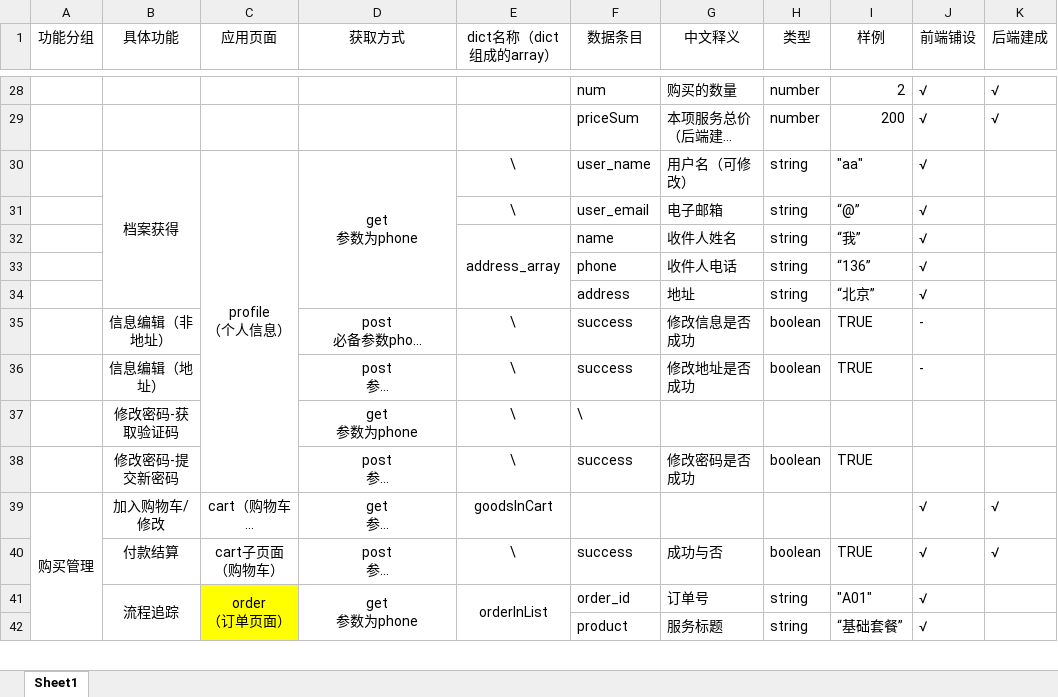
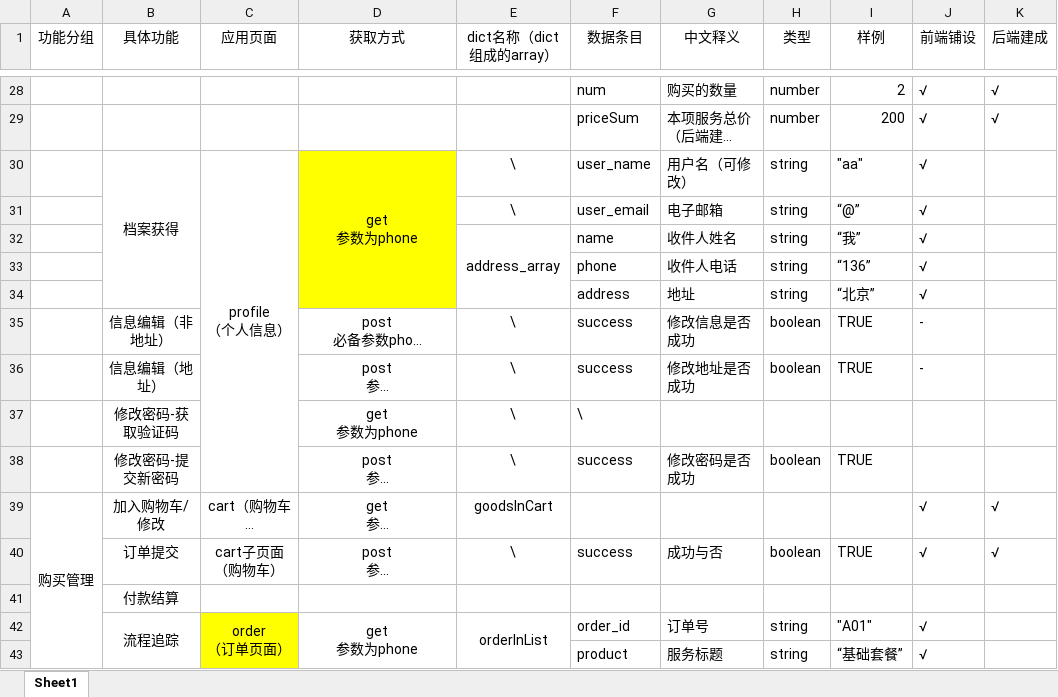
Before and after one commit to DamiDdd/fuying, an Excel workbook: fuying/src/assets/others/data_template(前端视角数据文档).xlsx, sheet Sheet1, drawn as a sheet; only a part is shown, gaps mark what is left out; long unchanged cells end in …; values as stored, in another font and other column widths than the file's, no borders; charts and pictures not drawn; rows hold the shown columns only; the diff names each change by its address in the sheet, - before the commit and + after, or states it on an @@ line.

```diff
--- a/fuying/src/assets/others/data_template(前端视角数据文档).xlsx (sheet Sheet1)
+++ b/fuying/src/assets/others/data_template(前端视角数据文档).xlsx (sheet Sheet1)
-D30:D34 fill: none
+D30:D34 fill: #FFFF00
-B40 (具体功能): 付款结算
+B40 (具体功能): 订单提交
+row 41:  | 付款结算
```
Also changed, not shown: charts or pictures, 1 other file.
